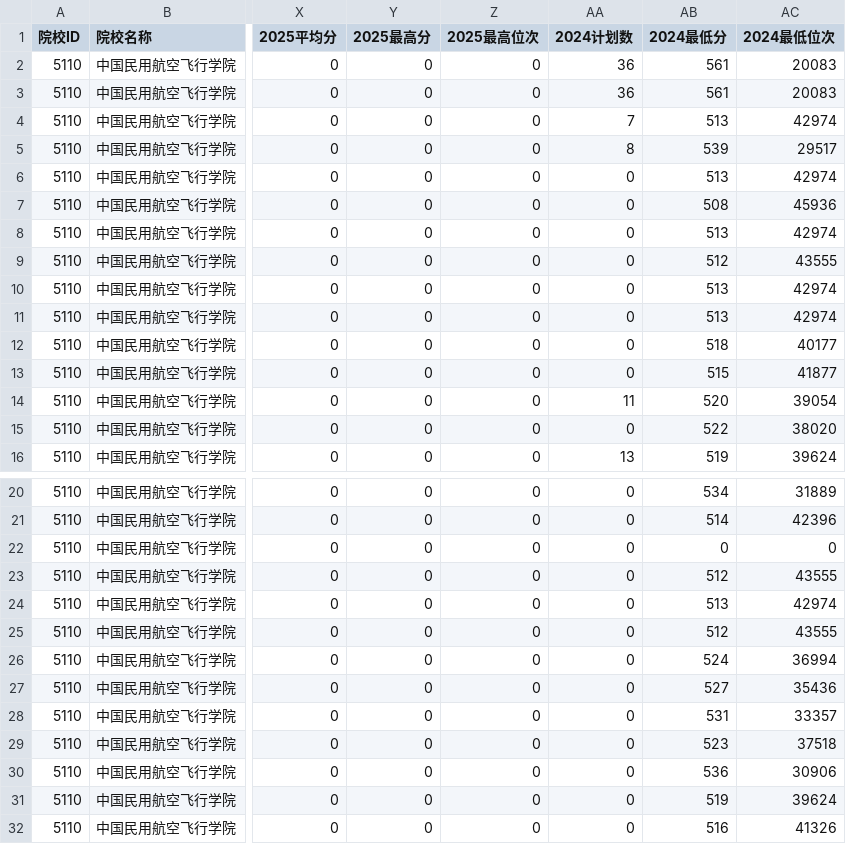
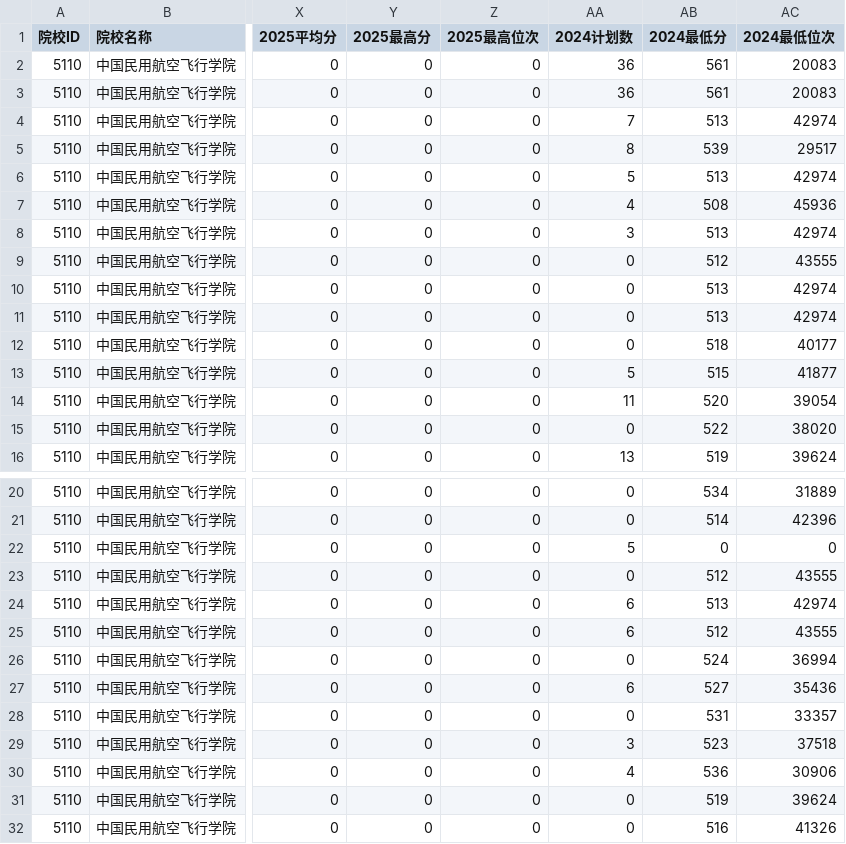
Before and after one commit to ADD574929477/2026, a CSV file: 中国民用航空飞行学院.csv, drawn as a sheet; only a part is shown, gaps mark what is left out; the diff names each change by its address in the sheet, - before the commit and + after, or states it on an @@ line.

Commit message:
feat: 录入CSV文件数据
Co-authored-by: traeagent <traeagent@users.noreply.github.com>

```diff
--- a/中国民用航空飞行学院.csv
+++ b/中国民用航空飞行学院.csv
-AA6 (2024计划数): 0
+AA6 (2024计划数): 5
-AA7 (2024计划数): 0
+AA7 (2024计划数): 4
-AA8 (2024计划数): 0
+AA8 (2024计划数): 3
-AA13 (2024计划数): 0
+AA13 (2024计划数): 5
-AA22 (2024计划数): 0
+AA22 (2024计划数): 5
-AA24:AA25 (2024计划数): 0
+AA24:AA25 (2024计划数): 6
-AA27 (2024计划数): 0
+AA27 (2024计划数): 6
-AA29 (2024计划数): 0
+AA29 (2024计划数): 3
-AA30 (2024计划数): 0
+AA30 (2024计划数): 4
```
